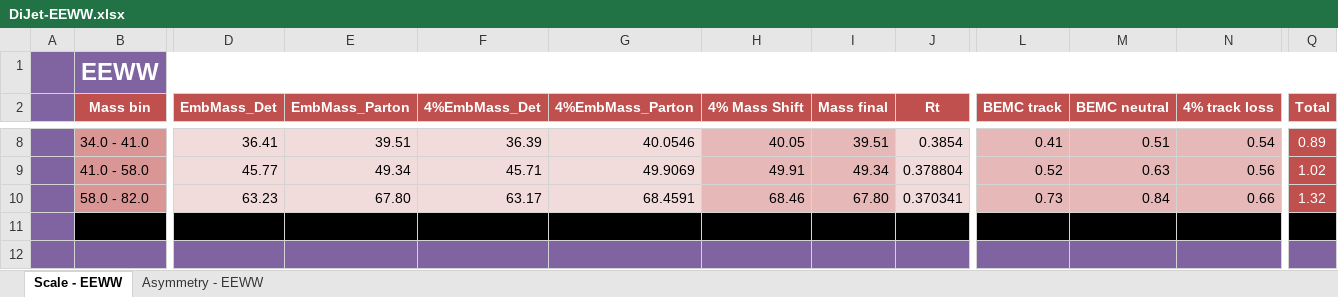
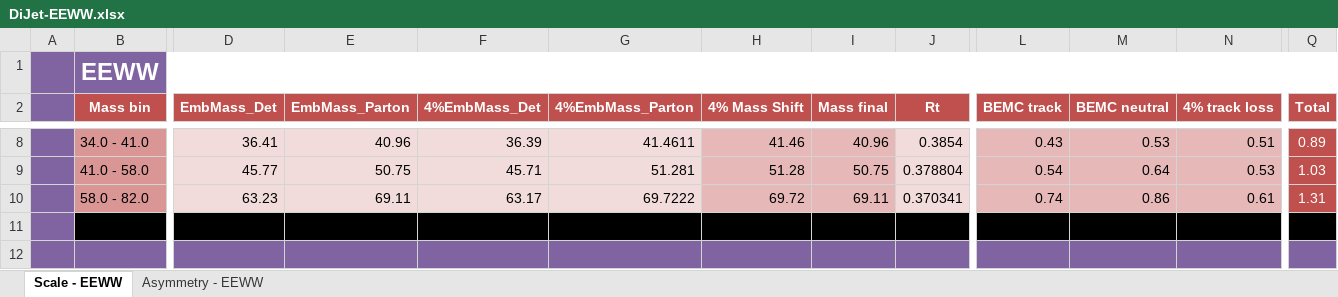
Before and after one commit to NickLukow/DijetALL, an Excel workbook: Sheets/DiJet-EEWW.xlsx, sheet Scale - EEWW, drawn as a sheet; only a part is shown, gaps mark what is left out; values as stored, in another font and other column widths than the file's, no borders; the diff covers the shown part only; the diff names each change by its address in the sheet, - before the commit and + after, or states it on an @@ line.

Commit message:
Update Parton Mass Shift to remove the UE correction

```diff
--- a/Sheets/DiJet-EEWW.xlsx (sheet Scale - EEWW)
+++ b/Sheets/DiJet-EEWW.xlsx (sheet Scale - EEWW)
-E8 (EmbMass_Parton): 39.51
+E8 (EmbMass_Parton): 40.96
-G8 (4%EmbMass_Parton): 40.0546
+G8 (4%EmbMass_Parton): 41.4611
-H8 (4% Mass Shift): 40.05
+H8 (4% Mass Shift): 41.46
-I8 (Mass final): 39.51
+I8 (Mass final): 40.96
-L8 (BEMC track): 0.41
+L8 (BEMC track): 0.43
-M8 (BEMC neutral): 0.51
+M8 (BEMC neutral): 0.53
-N8 (4% track loss): 0.54
+N8 (4% track loss): 0.51
-E9 (EmbMass_Parton): 49.34
+E9 (EmbMass_Parton): 50.75
-G9 (4%EmbMass_Parton): 49.9069
+G9 (4%EmbMass_Parton): 51.281
-H9 (4% Mass Shift): 49.91
+H9 (4% Mass Shift): 51.28
-I9 (Mass final): 49.34
+I9 (Mass final): 50.75
-L9 (BEMC track): 0.52
+L9 (BEMC track): 0.54
-M9 (BEMC neutral): 0.63
+M9 (BEMC neutral): 0.64
-N9 (4% track loss): 0.56
+N9 (4% track loss): 0.53
-Q9 (Total): 1.02
+Q9 (Total): 1.03
-E10 (EmbMass_Parton): 67.80
+E10 (EmbMass_Parton): 69.11
-G10 (4%EmbMass_Parton): 68.4591
+G10 (4%EmbMass_Parton): 69.7222
-H10 (4% Mass Shift): 68.46
+H10 (4% Mass Shift): 69.72
-I10 (Mass final): 67.80
+I10 (Mass final): 69.11
-L10 (BEMC track): 0.73
+L10 (BEMC track): 0.74
-M10 (BEMC neutral): 0.84
+M10 (BEMC neutral): 0.86
-N10 (4% track loss): 0.66
+N10 (4% track loss): 0.61
-Q10 (Total): 1.32
+Q10 (Total): 1.31
```
Also changed, not shown: 31 edited cells elsewhere in this sheet, Sheets/DiJet-EW.xlsx.
